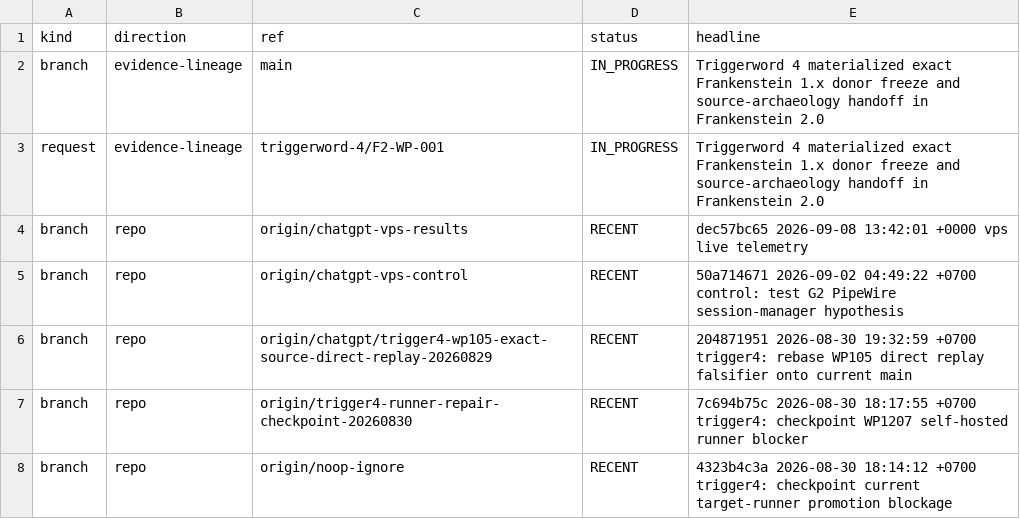
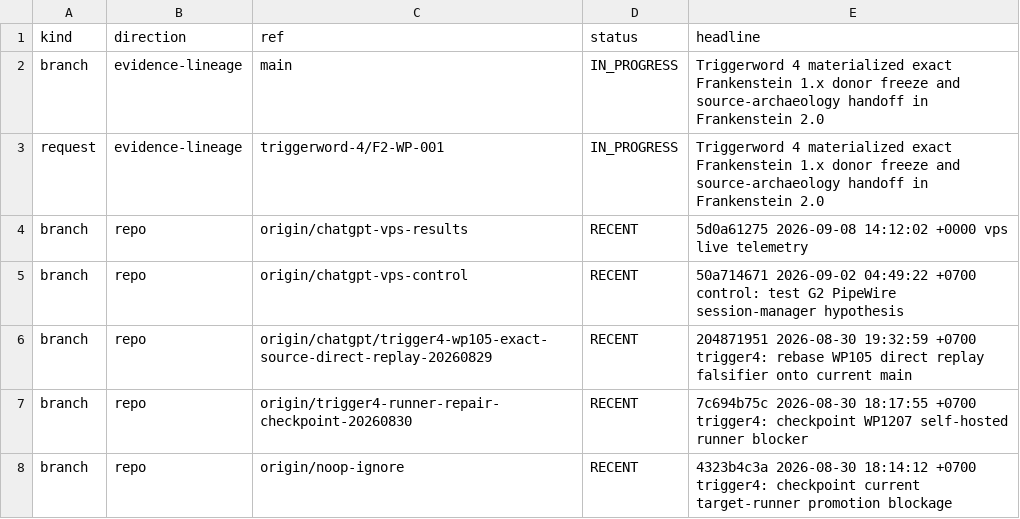
Before and after one commit to gschaidergabriel/Cognitive-devmachine, a TSV file: research_entity/00_CURRENT/ACTIVE.tsv, drawn as a sheet; only a part is shown.

Commit message:
current: refresh token-efficient research state [skip ci]

```diff
--- a/research_entity/00_CURRENT/ACTIVE.tsv
+++ b/research_entity/00_CURRENT/ACTIVE.tsv
@@ -3,3 +3,3 @@ branch	evidence-lineage	main	IN_PROGRESS	Triggerword 4 materialized exact Franke
 request	evidence-lineage	triggerword-4/F2-WP-001	IN_PROGRESS	Triggerword 4 materialized exact Frankenstein 1.x donor freeze and source-archaeology handoff in Frankenstein 2.0
-branch	repo	origin/chatgpt-vps-results	RECENT	dec57bc65 2026-09-08 13:42:01 +0000 vps live telemetry
+branch	repo	origin/chatgpt-vps-results	RECENT	5d0a61275 2026-09-08 14:12:02 +0000 vps live telemetry
 branch	repo	origin/chatgpt-vps-control	RECENT	50a714671 2026-09-02 04:49:22 +0700 control: test G2 PipeWire session-manager hypothesis
```
Also changed, not shown: research_entity/00_CURRENT/RECENT.tsv, 15 other files.
